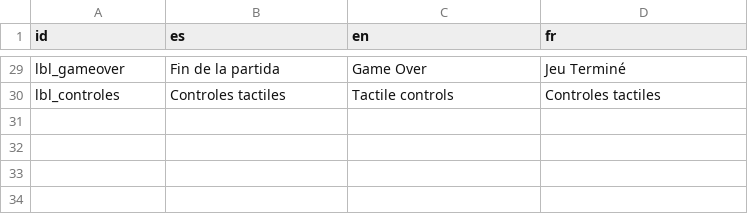
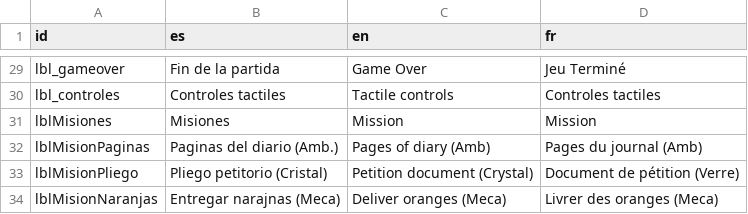
Before and after one commit to LaloSant/proyecto-topicos-fnaf, a CSV file: resources/traduccion/lenguajes.csv, drawn as a sheet; only a part is shown, gaps mark what is left out; the diff names each change by its address in the sheet, - before the commit and + after, or states it on an @@ line.

Commit message:
Mostrar misiones

```diff
--- a/resources/traduccion/lenguajes.csv
+++ b/resources/traduccion/lenguajes.csv
+row 31: lblMisiones | Misiones | Mission | Mission
+row 32: lblMisionPaginas | Paginas del diario (Amb.) | Pages of diary (Amb) | Pages du journal (Amb)
+row 33: lblMisionPliego | Pliego petitorio (Cristal) | Petition document (Crystal) | Document de pétition (Verre)
+row 34: lblMisionNaranjas | Entregar narajnas (Meca) | Deliver oranges (Meca) | Livrer des oranges (Meca)
```
Also changed, not shown: 10 other files.
